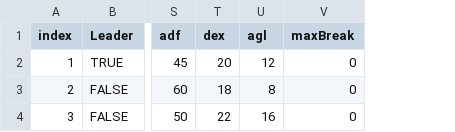
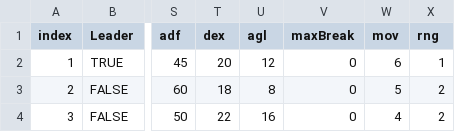
Before and after one commit to lwy0810/3D_portpolio, a CSV file: Assets/Resources/Status/CharacterStatus.csv, drawn as a sheet; only a part is shown, gaps mark what is left out; the diff names each change by its address in the sheet, - before the commit and + after, or states it on an @@ line.

Commit message:
feat(stat) : Mov, Rng 추가

```diff
--- a/Assets/Resources/Status/CharacterStatus.csv
+++ b/Assets/Resources/Status/CharacterStatus.csv
+column W (mov), rows 2-4: 6 | 5 | 4
+column X (rng), rows 2-4: 1 | 2 | 2
```
